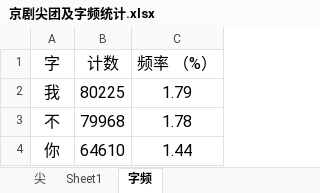
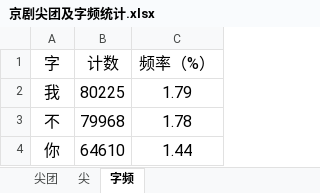
Before and after one commit to WesleySiqi-96/jingkun-zipin-stats, an Excel workbook: 京剧尖团及字频统计.xlsx, sheet 字频, drawn as a sheet; only a part is shown; values as stored, in another font and other column widths than the file's, no borders; the diff names each change by its address in the sheet, - before the commit and + after, or states it on an @@ line.

```diff
--- a/京剧尖团及字频统计.xlsx (sheet 字频)
+++ b/京剧尖团及字频统计.xlsx (sheet 字频)
-sheet tab: Sheet1
+sheet tab: 尖团
@@ sheet tab order changed: 尖团 | 尖 | 字频 @@
-C1: 频率 （%）
+C1: 频率（%）
```
Also changed, not shown: 昆曲入声，尖团及字频统计.xlsx, 11 other files.
